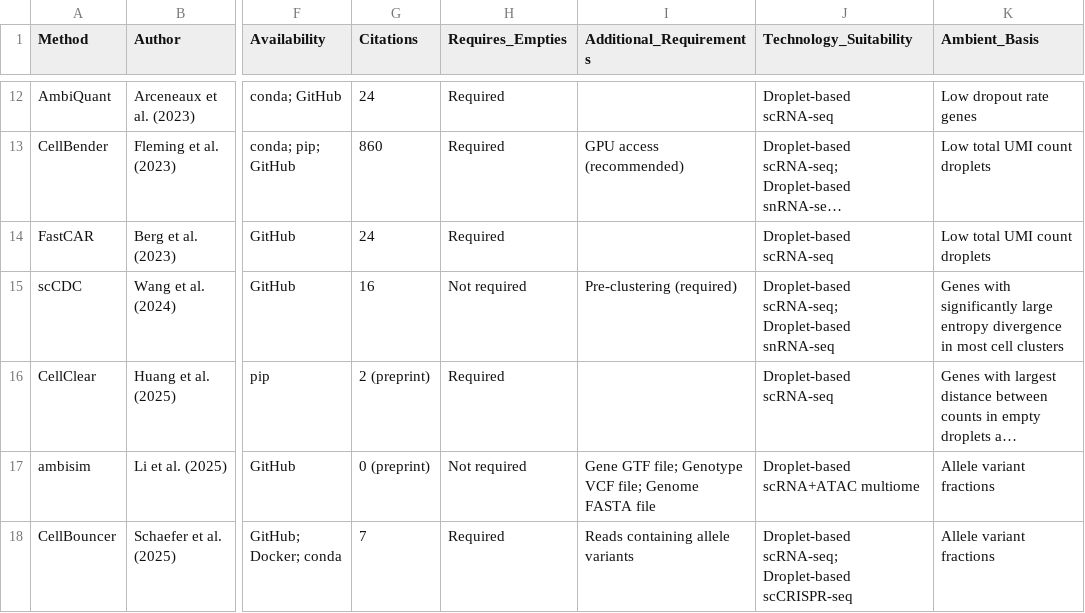
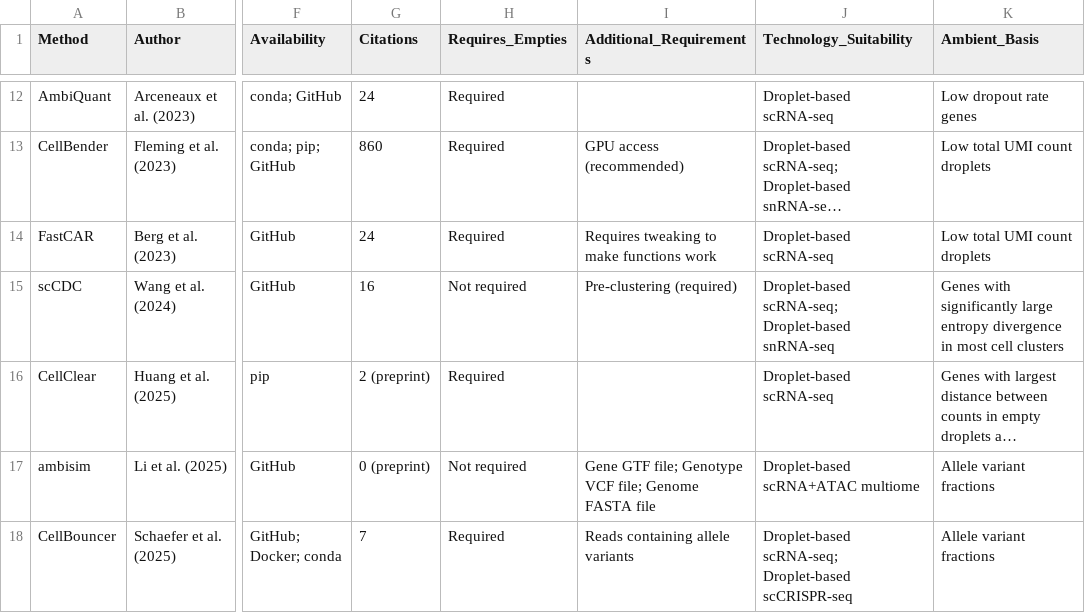
Before and after one commit to Oshlack/Ambilogue, a CSV file: Ambilogue.csv, drawn as a sheet; only a part is shown, gaps mark what is left out; long unchanged cells end in …; the diff names each change by its address in the sheet, - before the commit and + after, or states it on an @@ line.

Commit message:
update csv

```diff
--- a/Ambilogue.csv
+++ b/Ambilogue.csv
-I14 (Additional_Requirements): (empty)
+I14 (Additional_Requirements): Requires tweaking to make functions work
```
